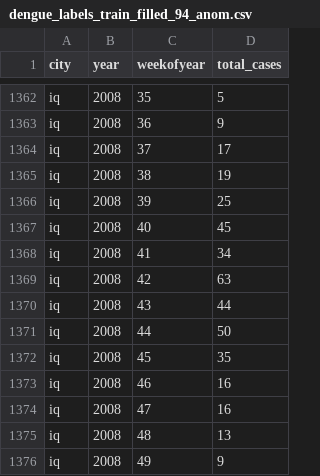
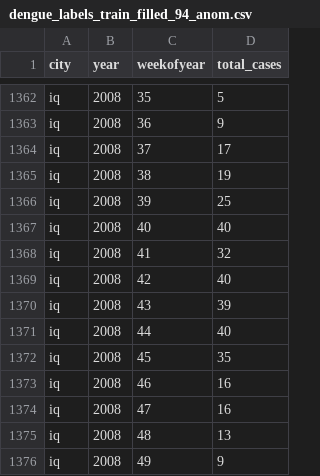
Before and after one commit to Crystal-Solutions/dm_project, a CSV file: data/part_removed/dengue_labels_train_filled_94_anom.csv, drawn as a sheet; only a part is shown, gaps mark what is left out.

```diff
--- a/data/part_removed/dengue_labels_train_filled_94_anom.csv
+++ b/data/part_removed/dengue_labels_train_filled_94_anom.csv
@@ -1366,7 +1366,7 @@ iq,2008,38,19
 iq,2008,39,25
-iq,2008,40,45
-iq,2008,41,34
-iq,2008,42,63
-iq,2008,43,44
-iq,2008,44,50
+iq,2008,40,40
+iq,2008,41,32
+iq,2008,42,40
+iq,2008,43,39
+iq,2008,44,40
 iq,2008,45,35
```
Also changed, not shown: data/janaka_1.csv, 1 other file.
